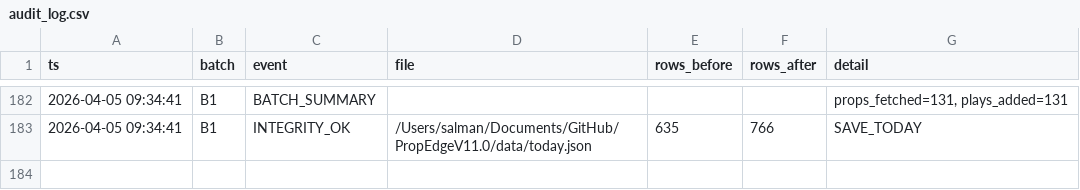
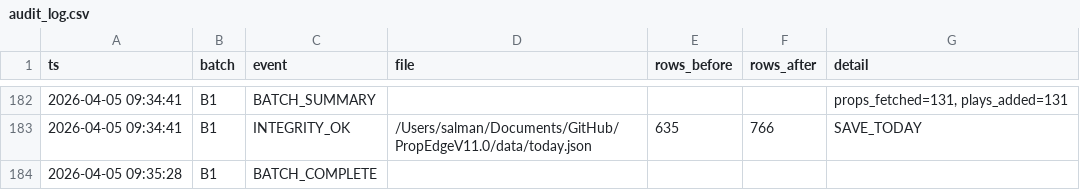
Before and after one commit to iamwerewolf1007/PropEdgeV11.0, a CSV file: data/audit_log.csv, drawn as a sheet; only a part is shown, gaps mark what is left out; the diff names each change by its address in the sheet, - before the commit and + after, or states it on an @@ line.

```diff
--- a/data/audit_log.csv
+++ b/data/audit_log.csv
+row 184: 2026-04-05 09:35:28 | B1 | BATCH_COMPLETE
```
Also changed, not shown: 4 other files.
